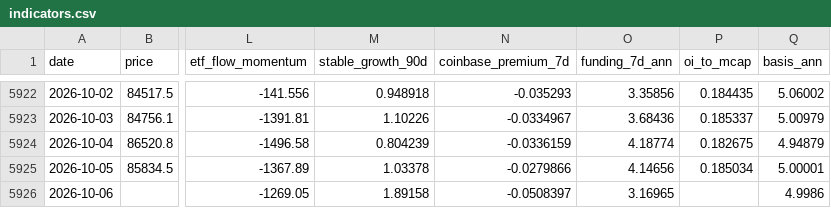
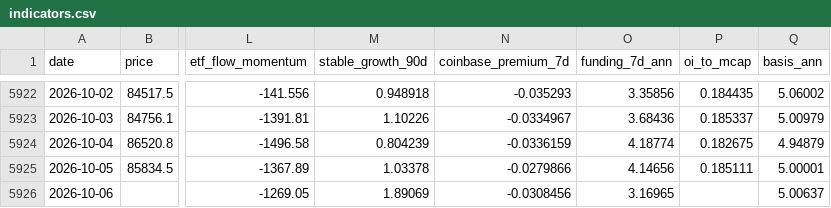
Before and after one commit to North7/btc-top-dashboard, a CSV file: data/indicators.csv, drawn as a sheet; only a part is shown, gaps mark what is left out; the diff names each change by its address in the sheet, - before the commit and + after, or states it on an @@ line.

```diff
--- a/data/indicators.csv
+++ b/data/indicators.csv
-P5925 (oi_to_mcap): 0.185034
+P5925 (oi_to_mcap): 0.185111
-M5926 (stable_growth_90d): 1.89158
+M5926 (stable_growth_90d): 1.89069
-N5926 (coinbase_premium_7d): -0.0508397
+N5926 (coinbase_premium_7d): -0.0308456
-Q5926 (basis_ann): 4.9986
+Q5926 (basis_ann): 5.00637
```
Also changed, not shown: data/raw/basis.csv, data/raw/coinbase_premium.csv, 13 other files.
